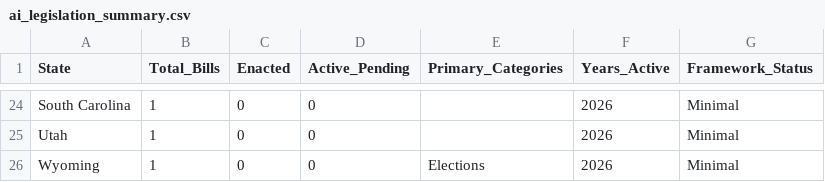
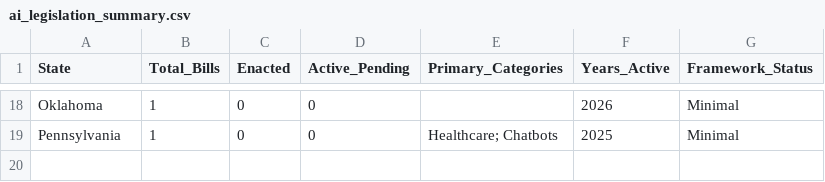
Before and after one commit to nikzei/state-ai-legislation-tracker, a CSV file: data/ai_legislation_summary.csv, drawn as a sheet; only a part is shown, gaps mark what is left out; removed rows and columns are numbered as before the commit, all else as after; the diff covers the shown part only; the diff names each change by its address in the sheet, - before the commit and + after, or states it on an @@ line.

```diff
--- a/data/ai_legislation_summary.csv
+++ b/data/ai_legislation_summary.csv
-A18 (State): South Carolina
+A18 (State): Oklahoma
-row 25: Utah | 1 | 0 | 0 |  | 2026 | Minimal
-A19 (State): Wyoming
+A19 (State): Pennsylvania
-E19 (Primary_Categories): Elections
+E19 (Primary_Categories): Healthcare; Chatbots
-F19 (Years_Active): 2026
+F19 (Years_Active): 2025
```
Also changed, not shown: 4 added rows, 10 removed rows and 21 edited cells elsewhere in this file, data/ai_legislation_bills.csv.
